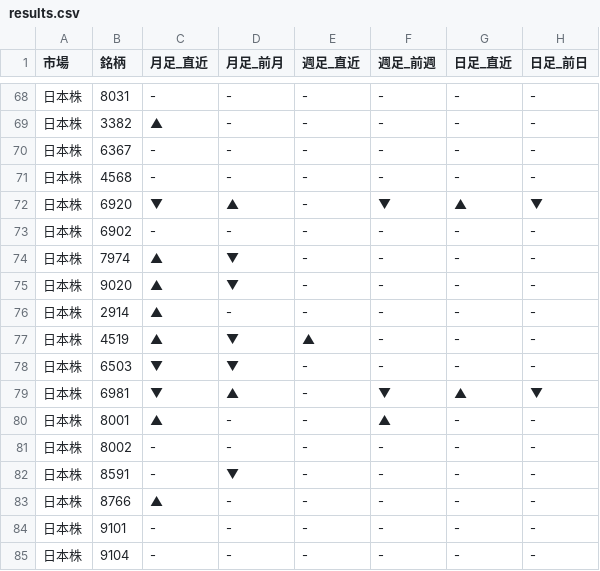
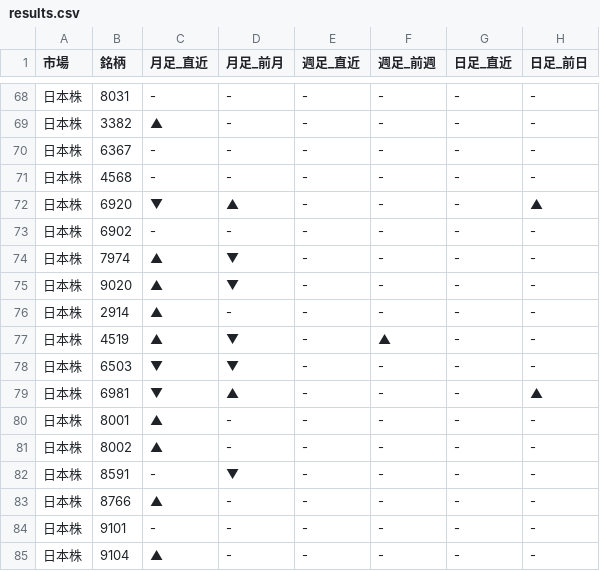
Before and after one commit to Yuya3500/pythonProject2, a CSV file: results.csv, drawn as a sheet; only a part is shown, gaps mark what is left out; the diff covers the shown part only.

```diff
--- a/results.csv
+++ b/results.csv
@@ -71,3 +71,3 @@
 日本株,4568,-,-,-,-,-,-
-日本株,6920,▼,▲,-,▼,▲,▼
+日本株,6920,▼,▲,-,-,-,▲
 日本株,6902,-,-,-,-,-,-
@@ -76,7 +76,7 @@
 日本株,2914,▲,-,-,-,-,-
-日本株,4519,▲,▼,▲,-,-,-
+日本株,4519,▲,▼,-,▲,-,-
 日本株,6503,▼,▼,-,-,-,-
-日本株,6981,▼,▲,-,▼,▲,▼
-日本株,8001,▲,-,-,▲,-,-
-日本株,8002,-,-,-,-,-,-
+日本株,6981,▼,▲,-,-,-,▲
+日本株,8001,▲,-,-,-,-,-
+日本株,8002,▲,-,-,-,-,-
 日本株,8591,-,▼,-,-,-,-
@@ -84,2 +84,2 @@
 日本株,9101,-,-,-,-,-,-
-日本株,9104,-,-,-,-,-,-
+日本株,9104,▲,-,-,-,-,-
```
Also changed, not shown: 9 edited cells elsewhere in this file.
